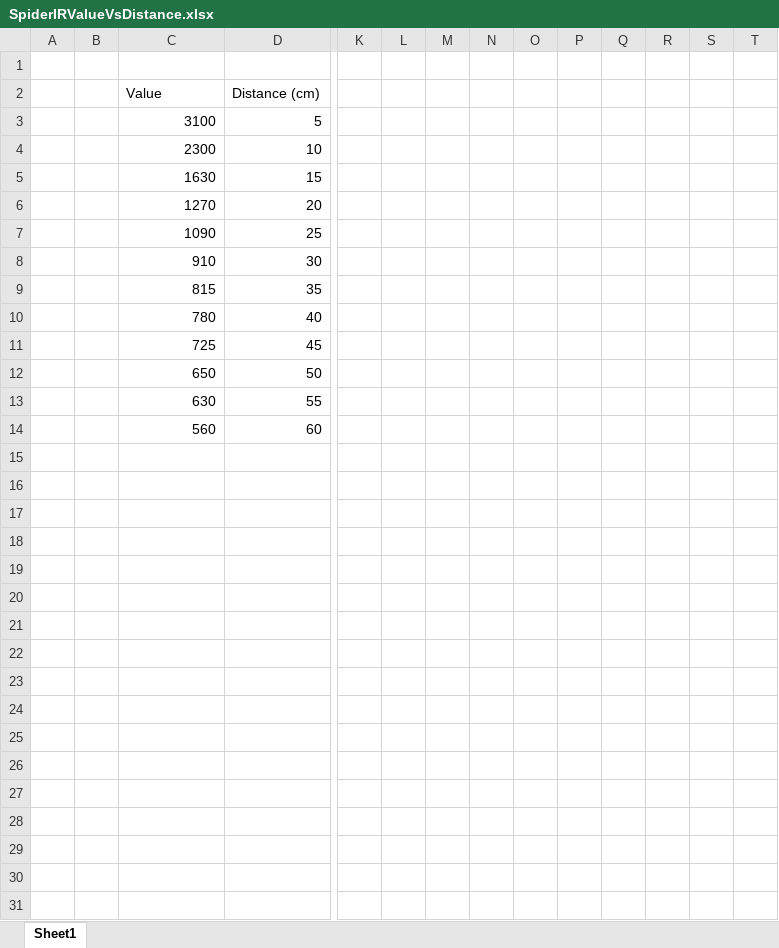
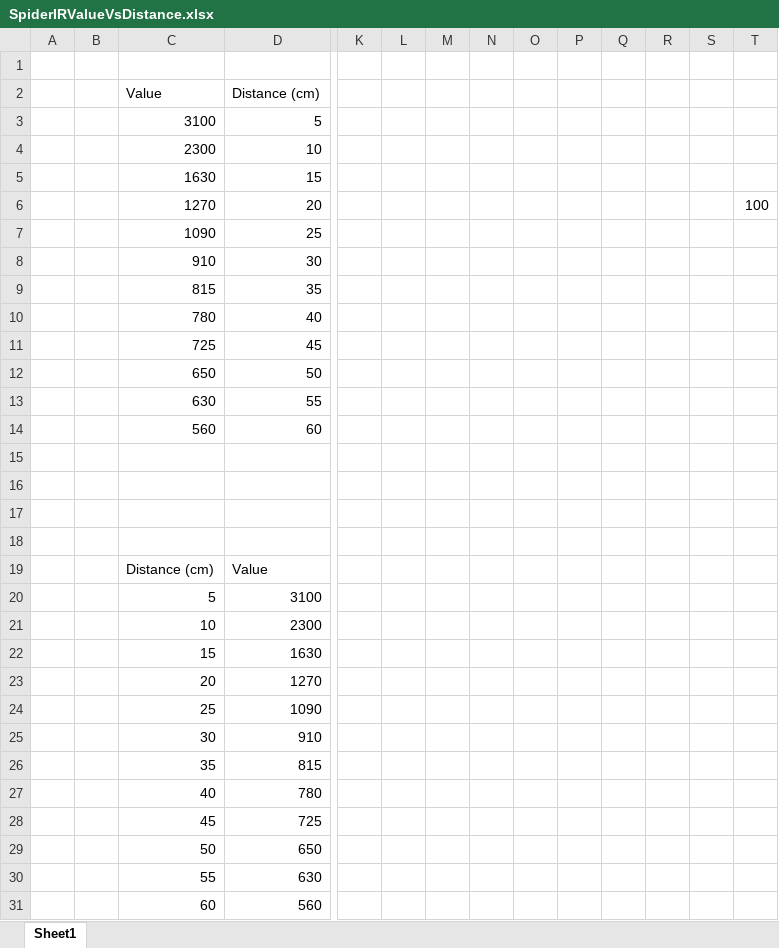
Before and after one commit to ss031/Embedded-Final-Project, an Excel workbook: SpiderIRValueVsDistance.xlsx, sheet Sheet1, drawn as a sheet; only a part is shown, gaps mark what is left out; values as stored, in another font and other column widths than the file's, no borders; charts and pictures not drawn; rows hold the shown columns only; the diff names each change by its address in the sheet, - before the commit and + after, or states it on an @@ line.

```diff
--- a/SpiderIRValueVsDistance.xlsx (sheet Sheet1)
+++ b/SpiderIRValueVsDistance.xlsx (sheet Sheet1)
-T6: (empty)
+T6: 100
+row 15: (empty)
+row 16: (empty)
+row 17: (empty)
+row 18: (empty)
+row 19:  |  | Distance (cm) | Value
+row 20:  |  | 5 | 3100
+row 21:  |  | 10 | 2300
+row 22:  |  | 15 | 1630
+row 23:  |  | 20 | 1270
+row 24:  |  | 25 | 1090
+row 25:  |  | 30 | 910
+row 26:  |  | 35 | 815
+row 27:  |  | 40 | 780
+row 28:  |  | 45 | 725
+row 29:  |  | 50 | 650
+row 30:  |  | 55 | 630
+row 31:  |  | 60 | 560
```
Also changed, not shown: charts or pictures, 9 other files.
